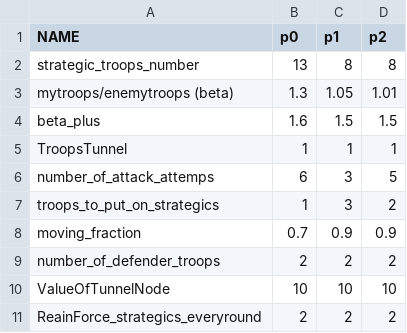
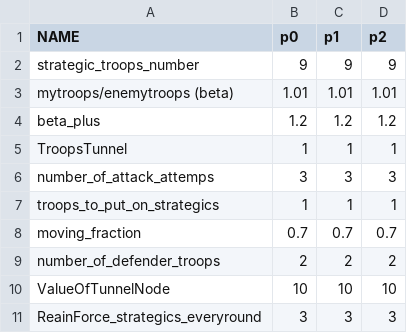
Before and after one commit to hooshemadhoosh/AICup2023, a CSV file: AICup2023-AlphaCheck/procode/vars.csv, drawn as a sheet.

```diff
--- a/AICup2023-AlphaCheck/procode/vars.csv
+++ b/AICup2023-AlphaCheck/procode/vars.csv
@@ -1,11 +1,11 @@
 NAME,p0,p1,p2
-strategic_troops_number,13,8,8
-mytroops/enemytroops (beta),1.3,1.05,1.01
-beta_plus,1.6,1.5,1.5
+strategic_troops_number,9,9,9
+mytroops/enemytroops (beta),1.01,1.01,1.01
+beta_plus,1.2,1.2,1.2
 TroopsTunnel,1,1,1
-number_of_attack_attemps,6,3,5
-troops_to_put_on_strategics,1,3,2
-moving_fraction,0.7,0.9,0.9
+number_of_attack_attemps,3,3,3
+troops_to_put_on_strategics,1,1,1
+moving_fraction,0.7,0.7,0.7
 number_of_defender_troops,2,2,2
 ValueOfTunnelNode,10,10,10
-ReainForce_strategics_everyround,2,2,2
+ReainForce_strategics_everyround,3,3,3
```
Also changed, not shown: 7 other files.
